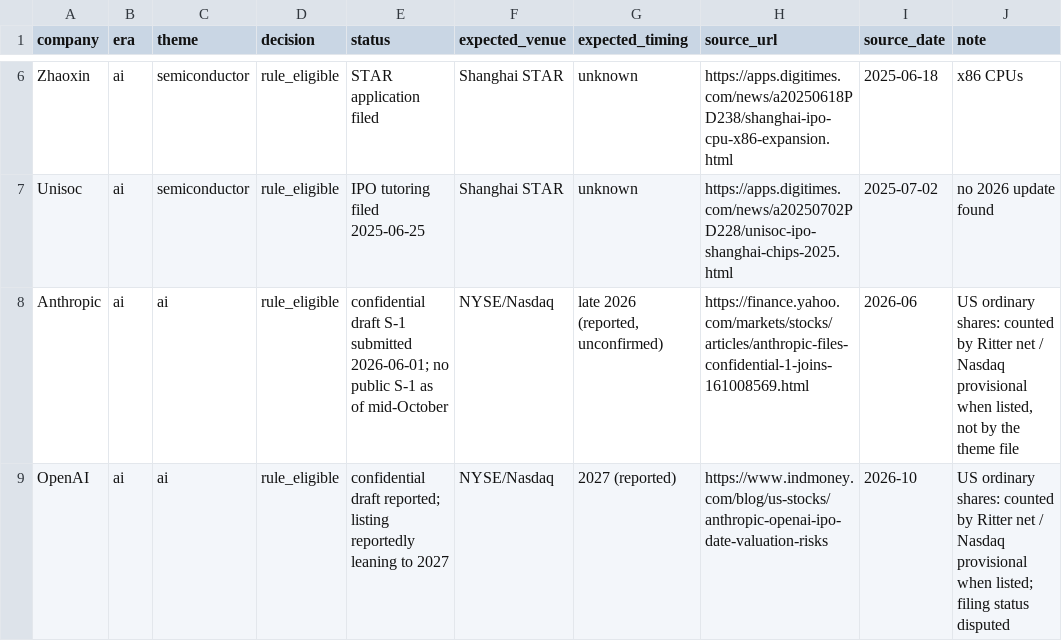
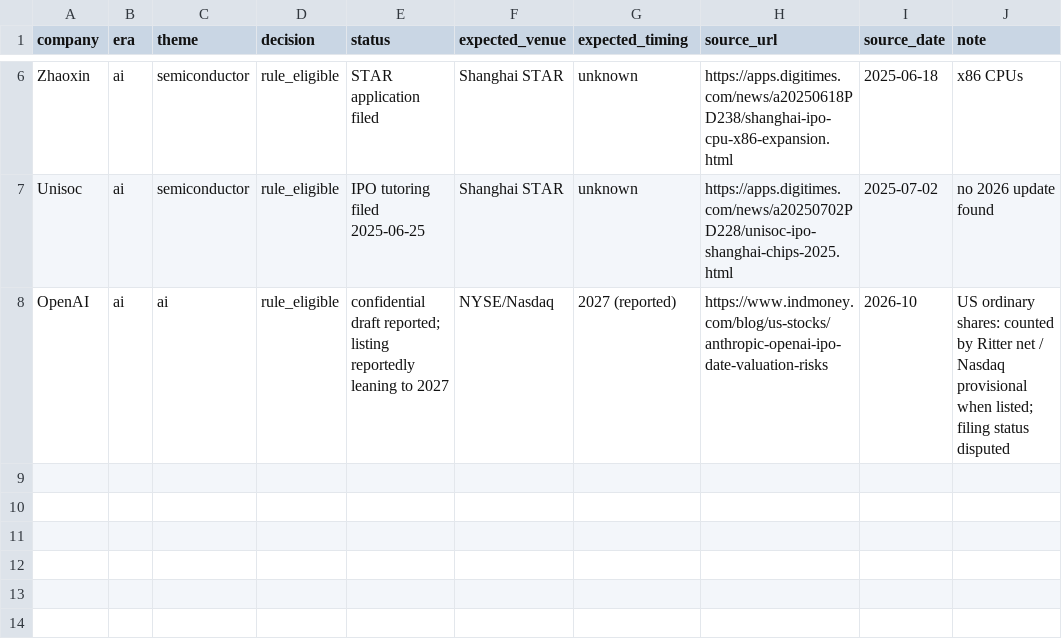
Before and after one commit to Sung-JinPark/Jin-s-investing-prediction, a CSV file: data/statistics/ipo/theme_listing_pipeline.csv, drawn as a sheet; only a part is shown, gaps mark what is left out.

```diff
--- a/data/statistics/ipo/theme_listing_pipeline.csv
+++ b/data/statistics/ipo/theme_listing_pipeline.csv
@@ -7,3 +7,2 @@ Zhaoxin,ai,semiconductor,rule_eligible,STAR application filed,Shanghai STAR,unkn
 Unisoc,ai,semiconductor,rule_eligible,IPO tutoring filed 2025-06-25,Shanghai STAR,unknown,https://apps.digitimes.com/news/a20250702PD228/unisoc-ipo-shanghai-chips-2025.html,2025-07-02,no 2026 update found
-Anthropic,ai,ai,rule_eligible,confidential draft S-1 submitted 2026-06-01; no public S-1 as of mid-October,NYSE/Nasdaq,"late 2026 (reported, unconfirmed)",https://finance.yahoo.com/markets/stocks/articles/anthropic-files-confidential-1-joins-161008569.html,2026-06,"US ordinary shares: counted by Ritter net / Nasdaq provisional when listed, not by the theme file"
 OpenAI,ai,ai,rule_eligible,confidential draft reported; listing reportedly leaning to 2027,NYSE/Nasdaq,2027 (reported),https://www.indmoney.com/blog/us-stocks/anthropic-openai-ipo-date-valuation-risks,2026-10,US ordinary shares: counted by Ritter net / Nasdaq provisional when listed; filing status disputed
```
Also changed, not shown: data/statistics/ipo/theme_listing_reviews.csv, 9 other files.
